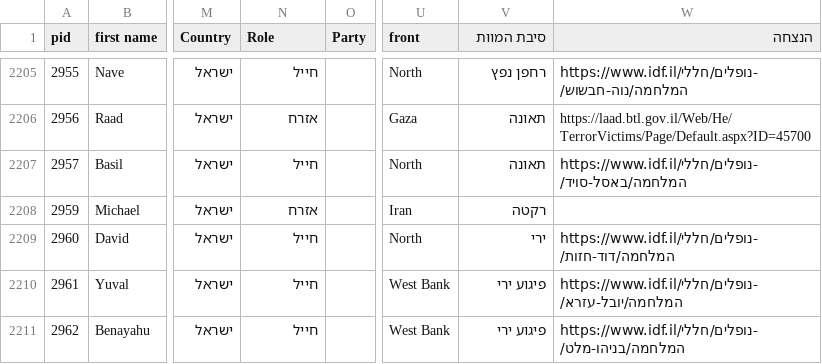
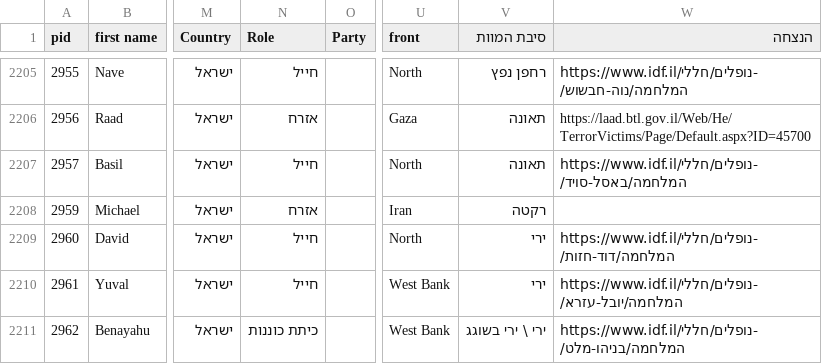
Before and after one commit to yuval-harpaz/alarms, a CSV file: data/oct7database.csv, drawn as a sheet; only a part is shown, gaps mark what is left out; the diff names each change by its address in the sheet, - before the commit and + after, or states it on an @@ line.

Commit message:
friendly

```diff
--- a/data/oct7database.csv
+++ b/data/oct7database.csv
-V2210 (סיבת המוות): פיגוע ירי
+V2210 (סיבת המוות): ירי
-N2211 (Role): חייל
+N2211 (Role): כיתת כוננות
-V2211 (סיבת המוות): פיגוע ירי
+V2211 (סיבת המוות): ירי \ ירי בשוגג
```
